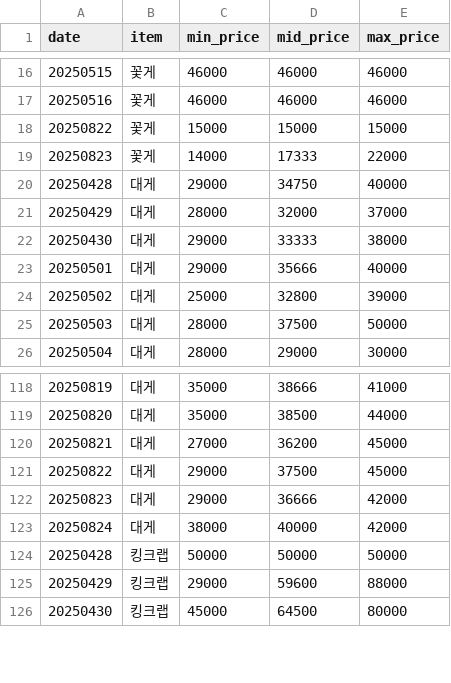
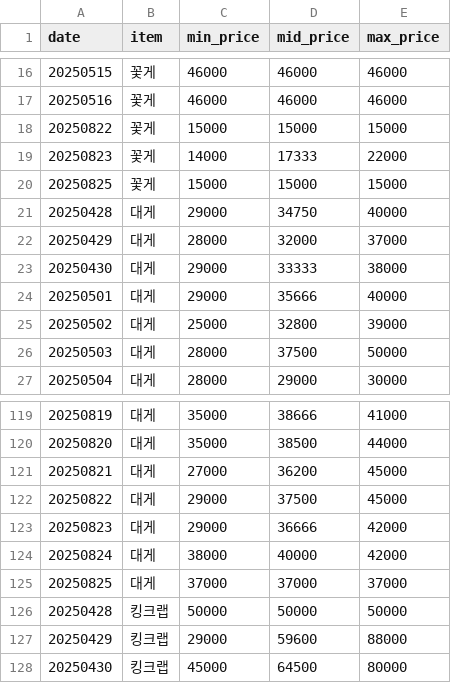
Before and after one commit to stmin2/crabprice, a CSV file: crustacean_prices.csv, drawn as a sheet; only a part is shown, gaps mark what is left out.

```diff
--- a/crustacean_prices.csv
+++ b/crustacean_prices.csv
@@ -19,2 +19,3 @@ date,item,min_price,mid_price,max_price
 20250823,꽃게,14000,17333,22000
+20250825,꽃게,15000,15000,15000
 20250428,대게,29000,34750,40000
@@ -123,2 +124,3 @@ date,item,min_price,mid_price,max_price
 20250824,대게,38000,40000,42000
+20250825,대게,37000,37000,37000
 20250428,킹크랩,50000,50000,50000
```
Also changed, not shown: docs/crustacean_prices.csv, 4 other files.
